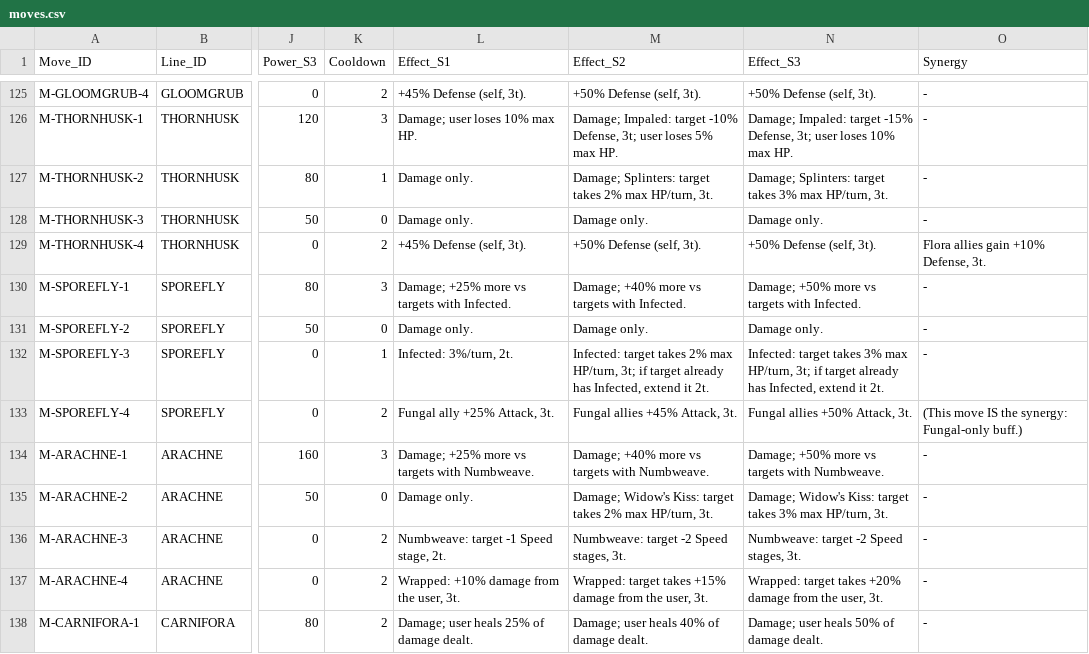
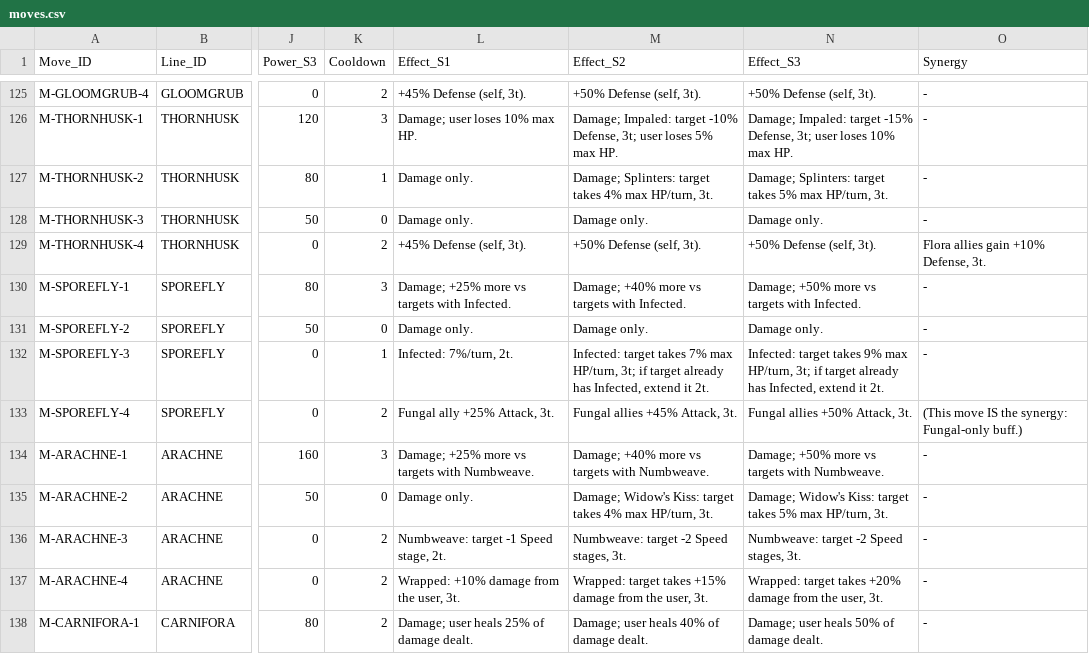
Before and after one commit to eccestanczyk/dfmc, a CSV file: codex/moves.csv, drawn as a sheet; only a part is shown, gaps mark what is left out; the diff covers the shown part only; the diff names each change by its address in the sheet, - before the commit and + after, or states it on an @@ line.

```diff
--- a/codex/moves.csv
+++ b/codex/moves.csv
-M127 (Effect_S2): …target takes 2% max HP/turn,…
+M127 (Effect_S2): …target takes 4% max HP/turn,…
-N127 (Effect_S3): …target takes 3% max HP/turn,…
+N127 (Effect_S3): …target takes 5% max HP/turn,…
-L132 (Effect_S1): Infected: 3%/turn, 2t.
+L132 (Effect_S1): Infected: 7%/turn, 2t.
-M132 (Effect_S2): …target takes 2% max HP/turn,…
+M132 (Effect_S2): …target takes 7% max HP/turn,…
-N132 (Effect_S3): …target takes 3% max HP/turn,…
+N132 (Effect_S3): …target takes 9% max HP/turn,…
-M135 (Effect_S2): …target takes 2% max HP/turn,…
+M135 (Effect_S2): …target takes 4% max HP/turn,…
-N135 (Effect_S3): …target takes 3% max HP/turn,…
+N135 (Effect_S3): …target takes 5% max HP/turn,…
```
Also changed, not shown: 81 edited cells elsewhere in this file.
